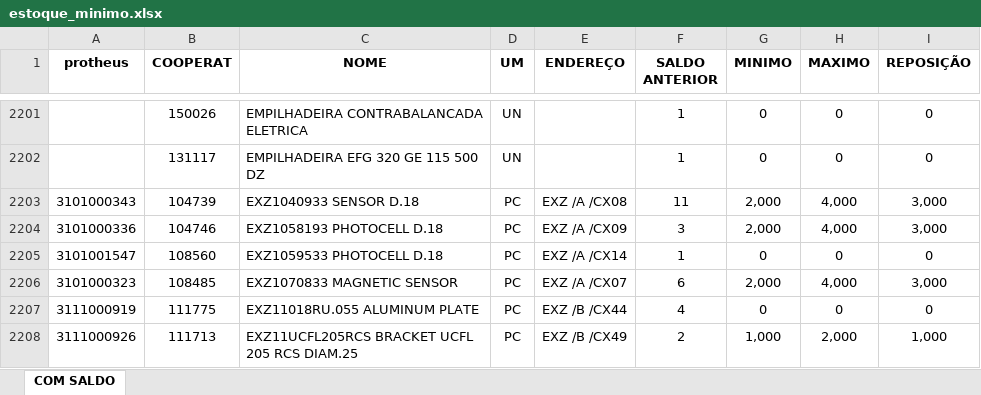
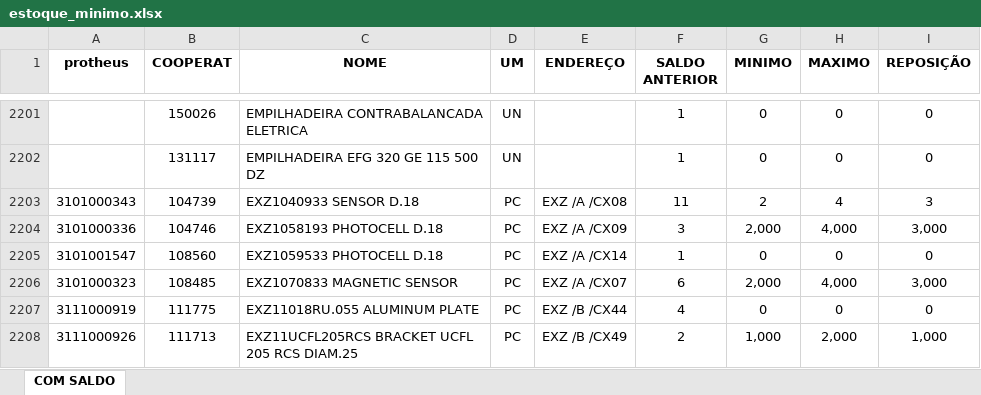
Before and after one commit to ArielKobashi/Dark-Jutsu, an Excel workbook: downloads/estoque_minimo.xlsx, sheet COM SALDO, drawn as a sheet; only a part is shown, gaps mark what is left out; values as stored, in another font and other column widths than the file's, no borders; the diff names each change by its address in the sheet, - before the commit and + after, or states it on an @@ line.

```diff
--- a/downloads/estoque_minimo.xlsx (sheet COM SALDO)
+++ b/downloads/estoque_minimo.xlsx (sheet COM SALDO)
-G2203 (MINIMO): 2,000
+G2203 (MINIMO): 2
-H2203 (MAXIMO): 4,000
+H2203 (MAXIMO): 4
-I2203 (REPOSIÇÃO): 3,000
+I2203 (REPOSIÇÃO): 3
```
Also changed, not shown: 8 other files.
